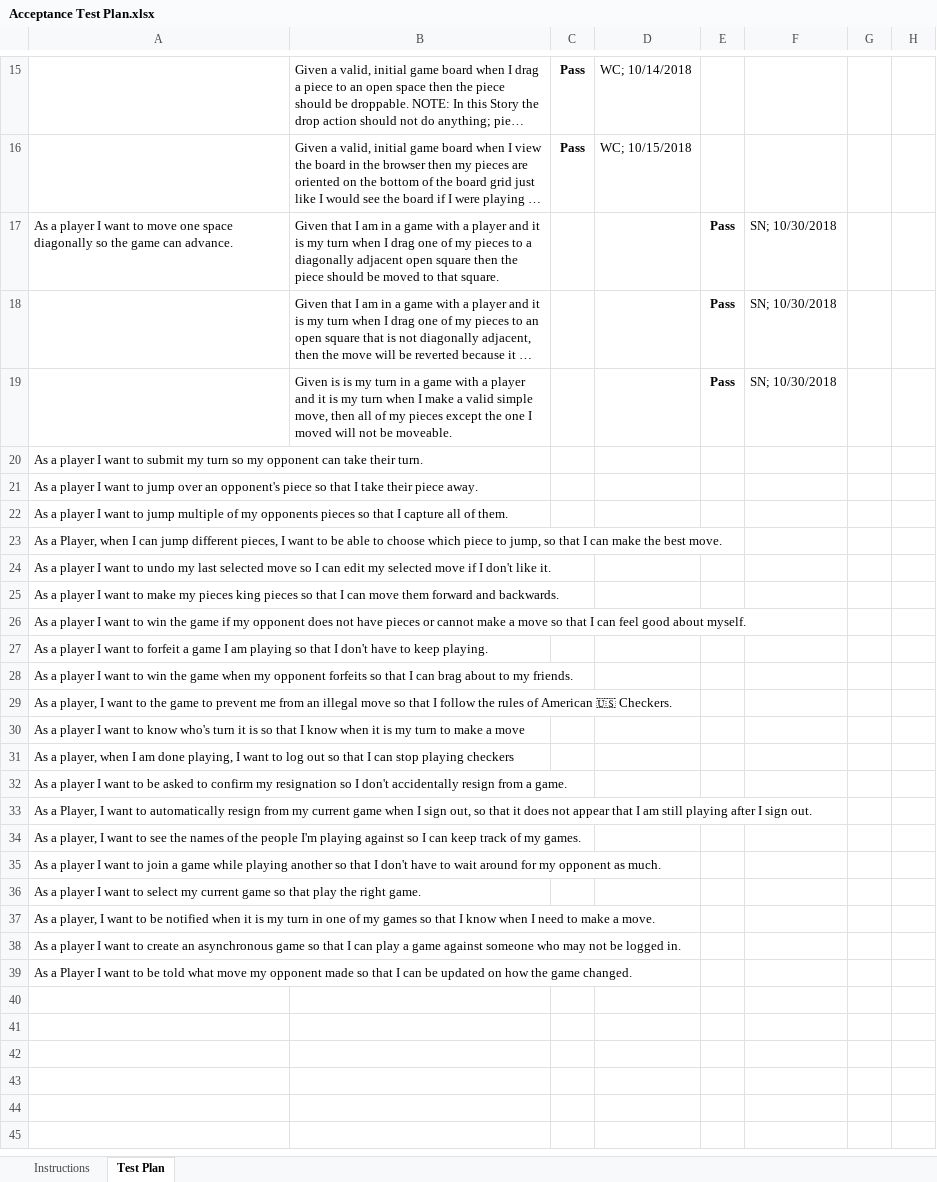
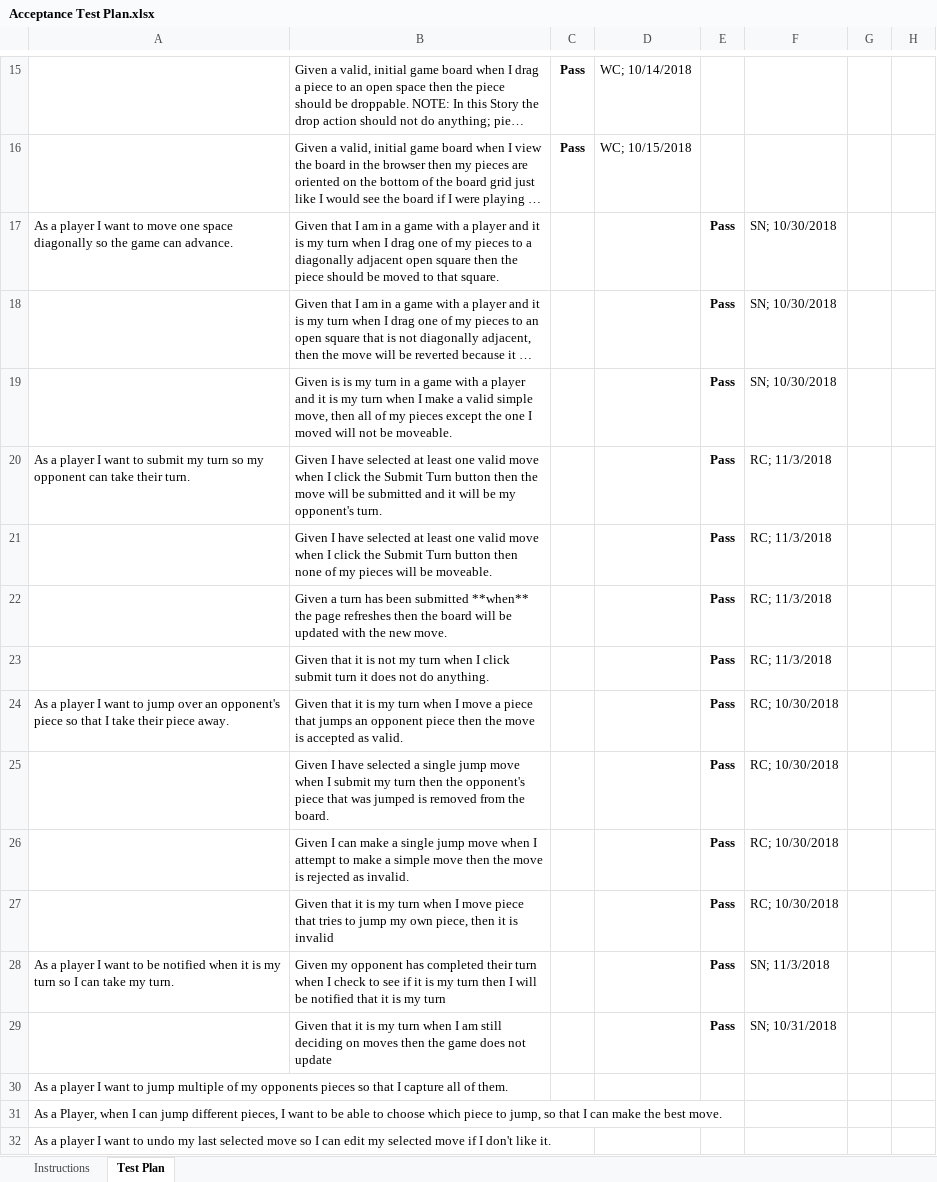
Before and after one commit to wtc4863/checkers-app, an Excel workbook: etc/Acceptance Test Plan.xlsx, sheet Test Plan, drawn as a sheet; only a part is shown, gaps mark what is left out; the shorter side is filled out with more unchanged rows; long unchanged cells end in …; values as stored, in another font and other column widths than the file's, no borders; conditional formats not drawn; removed rows and columns are numbered as before the commit, all else as after; the diff names each change by its address in the sheet, - before the commit and + after, or states it on an @@ line.

Commit message:
Added updated Acceptance Test Plan

```diff
--- a/etc/Acceptance Test Plan.xlsx (sheet Test Plan)
+++ b/etc/Acceptance Test Plan.xlsx (sheet Test Plan)
-row 20: As a player I want to submit my turn so my opponent can take their turn.
-row 21: As a player I want to jump over an opponent's piece so that I take their piece away.
+row 20: As a player I want to submit my turn so my opponent can take their turn. | Given I have selected at least one valid move when I click the Submit Turn button then the move will be submitted and it will be my opponent's turn. |  |  | Pass | RC; 11/3/2018
+row 21:  | Given I have selected at least one valid move when I click the Submit Turn button then none of my pieces will be moveable. |  |  | Pass | RC; 11/3/2018
+row 22:  | Given a turn has been submitted **when** the page refreshes then the board will be updated with the new move. |  |  | Pass | RC; 11/3/2018
+row 23:  | Given that it is not my turn when I click submit turn it does not do anything. |  |  | Pass | RC; 11/3/2018
+row 24: As a player I want to jump over an opponent's piece so that I take their piece away. | Given that it is my turn when I move a piece that jumps an opponent piece then the move is accepted as valid. |  |  | Pass | RC; 10/30/2018
+row 25:  | Given I have selected a single jump move when I submit my turn then the opponent's piece that was jumped is removed from the board. |  |  | Pass | RC; 10/30/2018
+row 26:  | Given I can make a single jump move when I attempt to make a simple move then the move is rejected as invalid. |  |  | Pass | RC; 10/30/2018
+row 27:  | Given that it is my turn when I move piece that tries to jump my own piece, then it is invalid |  |  | Pass | RC; 10/30/2018
+row 28: As a player I want to be notified when it is my turn so I can take my turn. | Given my opponent has completed their turn when I check to see if it is my turn then I will be notified that it is my turn |  |  | Pass | SN; 11/3/2018
+row 29:  | Given that it is my turn when I am still deciding on moves then the game does not update |  |  | Pass | SN; 10/31/2018
```
